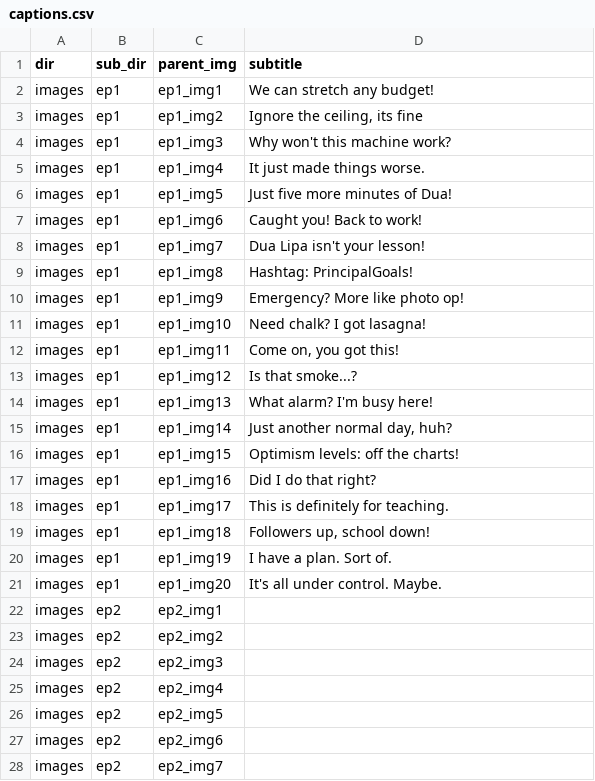
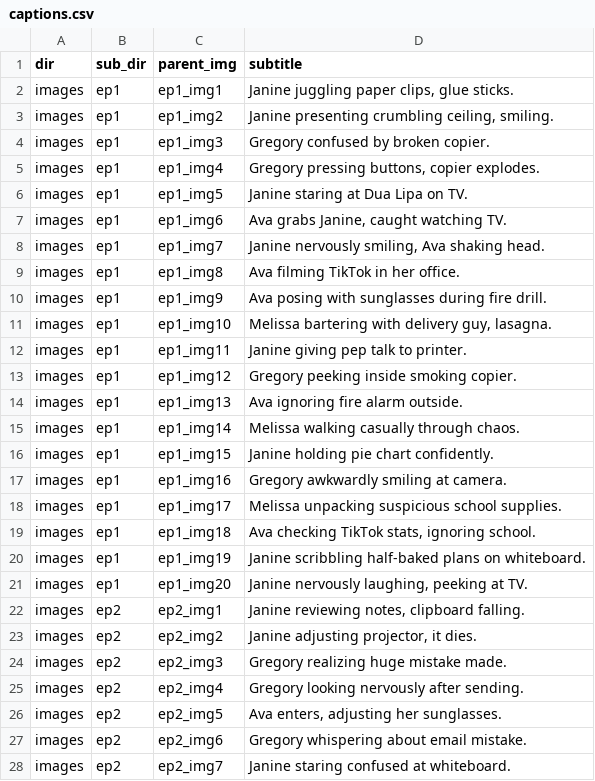
Before and after one commit to sathyaNEU/emmy_awards, a CSV file: subtitles/captions.csv, drawn as a sheet; only a part is shown; the diff covers the shown part only.

Commit message:
fixed language mapping bug, captions done for ep2

```diff
--- a/subtitles/captions.csv
+++ b/subtitles/captions.csv
@@ -1,28 +1,28 @@
 dir,sub_dir,parent_img,subtitle
-images,ep1,ep1_img1,We can stretch any budget!
-images,ep1,ep1_img2,"Ignore the ceiling, its fine"
-images,ep1,ep1_img3,Why won't this machine work?
-images,ep1,ep1_img4,It just made things worse.
-images,ep1,ep1_img5,Just five more minutes of Dua!
-images,ep1,ep1_img6,Caught you! Back to work!
-images,ep1,ep1_img7,Dua Lipa isn't your lesson!
-images,ep1,ep1_img8,Hashtag: PrincipalGoals!
-images,ep1,ep1_img9,Emergency? More like photo op!
-images,ep1,ep1_img10,Need chalk? I got lasagna!
-images,ep1,ep1_img11,"Come on, you got this!"
-images,ep1,ep1_img12,Is that smoke...?
-images,ep1,ep1_img13,What alarm? I'm busy here!
-images,ep1,ep1_img14,"Just another normal day, huh?"
-images,ep1,ep1_img15,Optimism levels: off the charts!
-images,ep1,ep1_img16,Did I do that right?
-images,ep1,ep1_img17,This is definitely for teaching.
-images,ep1,ep1_img18,"Followers up, school down!"
-images,ep1,ep1_img19,I have a plan. Sort of.
-images,ep1,ep1_img20,It's all under control. Maybe.
-images,ep2,ep2_img1,
-images,ep2,ep2_img2,
-images,ep2,ep2_img3,
-images,ep2,ep2_img4,
-images,ep2,ep2_img5,
-images,ep2,ep2_img6,
-images,ep2,ep2_img7,
+images,ep1,ep1_img1,"Janine juggling paper clips, glue sticks."
+images,ep1,ep1_img2,"Janine presenting crumbling ceiling, smiling."
+images,ep1,ep1_img3,Gregory confused by broken copier.
+images,ep1,ep1_img4,"Gregory pressing buttons, copier explodes."
+images,ep1,ep1_img5,Janine staring at Dua Lipa on TV.
+images,ep1,ep1_img6,"Ava grabs Janine, caught watching TV."
+images,ep1,ep1_img7,"Janine nervously smiling, Ava shaking head."
+images,ep1,ep1_img8,Ava filming TikTok in her office.
+images,ep1,ep1_img9,Ava posing with sunglasses during fire drill.
+images,ep1,ep1_img10,"Melissa bartering with delivery guy, lasagna."
+images,ep1,ep1_img11,Janine giving pep talk to printer.
+images,ep1,ep1_img12,Gregory peeking inside smoking copier.
+images,ep1,ep1_img13,Ava ignoring fire alarm outside.
+images,ep1,ep1_img14,Melissa walking casually through chaos.
+images,ep1,ep1_img15,Janine holding pie chart confidently.
+images,ep1,ep1_img16,Gregory awkwardly smiling at camera.
+images,ep1,ep1_img17,Melissa unpacking suspicious school supplies.
+images,ep1,ep1_img18,"Ava checking TikTok stats, ignoring school."
+images,ep1,ep1_img19,Janine scribbling half-baked plans on whiteboard.
+images,ep1,ep1_img20,"Janine nervously laughing, peeking at TV."
+images,ep2,ep2_img1,"Janine reviewing notes, clipboard falling."
+images,ep2,ep2_img2,"Janine adjusting projector, it dies."
+images,ep2,ep2_img3,Gregory realizing huge mistake made.
+images,ep2,ep2_img4,Gregory looking nervously after sending.
+images,ep2,ep2_img5,"Ava enters, adjusting her sunglasses."
+images,ep2,ep2_img6,Gregory whispering about email mistake.
+images,ep2,ep2_img7,Janine staring confused at whiteboard.
```
Also changed, not shown: 13 edited cells elsewhere in this file, 8 other files.
